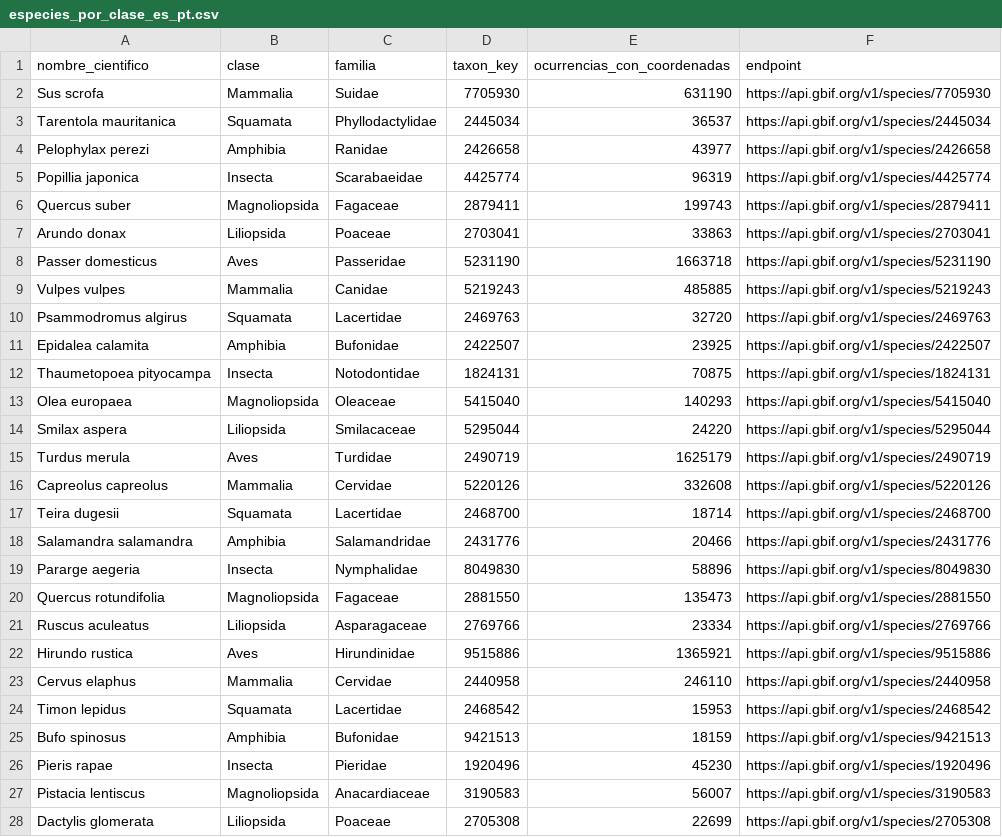
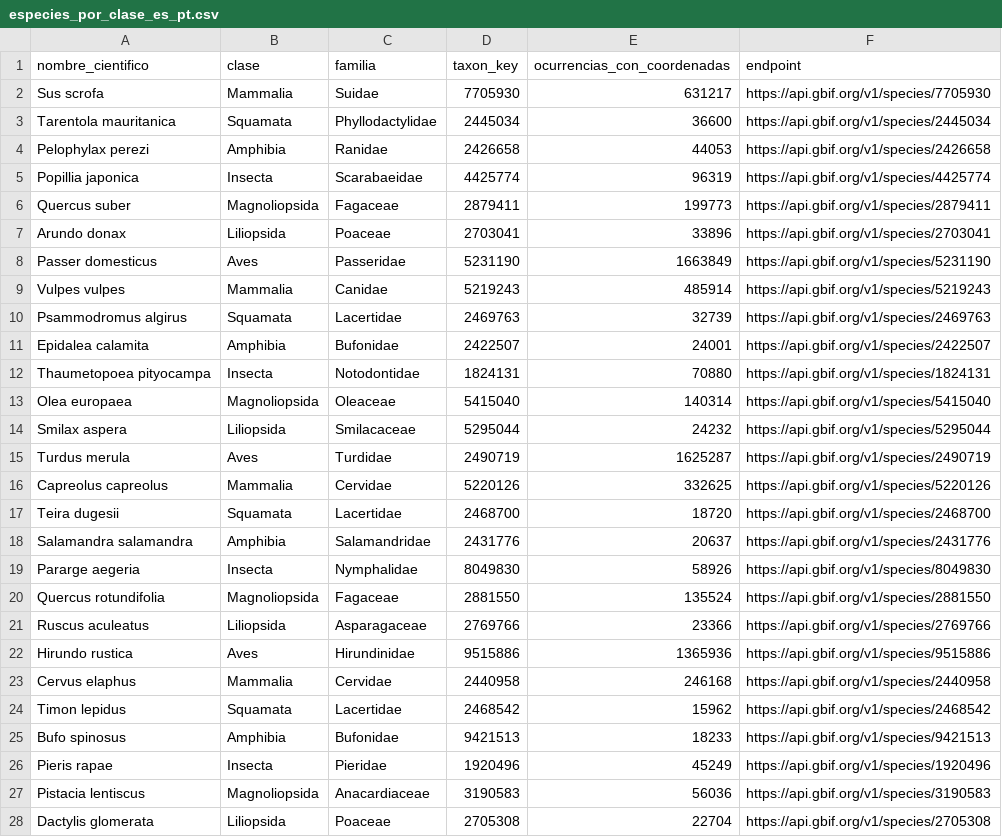
Before and after one commit to gracobjo/biodiversidad, a CSV file: salidas_gbif_multiespecie/especies_por_clase_es_pt.csv, drawn as a sheet; only a part is shown; the diff covers the shown part only.

```diff
--- a/salidas_gbif_multiespecie/especies_por_clase_es_pt.csv
+++ b/salidas_gbif_multiespecie/especies_por_clase_es_pt.csv
@@ -1,28 +1,28 @@
 nombre_cientifico,clase,familia,taxon_key,ocurrencias_con_coordenadas,endpoint
-Sus scrofa,Mammalia,Suidae,7705930,631190,https://api.gbif.org/v1/species/7705930
-Tarentola mauritanica,Squamata,Phyllodactylidae,2445034,36537,https://api.gbif.org/v1/species/2445034
-Pelophylax perezi,Amphibia,Ranidae,2426658,43977,https://api.gbif.org/v1/species/2426658
+Sus scrofa,Mammalia,Suidae,7705930,631217,https://api.gbif.org/v1/species/7705930
+Tarentola mauritanica,Squamata,Phyllodactylidae,2445034,36600,https://api.gbif.org/v1/species/2445034
+Pelophylax perezi,Amphibia,Ranidae,2426658,44053,https://api.gbif.org/v1/species/2426658
 Popillia japonica,Insecta,Scarabaeidae,4425774,96319,https://api.gbif.org/v1/species/4425774
-Quercus suber,Magnoliopsida,Fagaceae,2879411,199743,https://api.gbif.org/v1/species/2879411
-Arundo donax,Liliopsida,Poaceae,2703041,33863,https://api.gbif.org/v1/species/2703041
-Passer domesticus,Aves,Passeridae,5231190,1663718,https://api.gbif.org/v1/species/5231190
-Vulpes vulpes,Mammalia,Canidae,5219243,485885,https://api.gbif.org/v1/species/5219243
-Psammodromus algirus,Squamata,Lacertidae,2469763,32720,https://api.gbif.org/v1/species/2469763
-Epidalea calamita,Amphibia,Bufonidae,2422507,23925,https://api.gbif.org/v1/species/2422507
-Thaumetopoea pityocampa,Insecta,Notodontidae,1824131,70875,https://api.gbif.org/v1/species/1824131
-Olea europaea,Magnoliopsida,Oleaceae,5415040,140293,https://api.gbif.org/v1/species/5415040
-Smilax aspera,Liliopsida,Smilacaceae,5295044,24220,https://api.gbif.org/v1/species/5295044
-Turdus merula,Aves,Turdidae,2490719,1625179,https://api.gbif.org/v1/species/2490719
-Capreolus capreolus,Mammalia,Cervidae,5220126,332608,https://api.gbif.org/v1/species/5220126
-Teira dugesii,Squamata,Lacertidae,2468700,18714,https://api.gbif.org/v1/species/2468700
-Salamandra salamandra,Amphibia,Salamandridae,2431776,20466,https://api.gbif.org/v1/species/2431776
-Pararge aegeria,Insecta,Nymphalidae,8049830,58896,https://api.gbif.org/v1/species/8049830
-Quercus rotundifolia,Magnoliopsida,Fagaceae,2881550,135473,https://api.gbif.org/v1/species/2881550
-Ruscus aculeatus,Liliopsida,Asparagaceae,2769766,23334,https://api.gbif.org/v1/species/2769766
-Hirundo rustica,Aves,Hirundinidae,9515886,1365921,https://api.gbif.org/v1/species/9515886
-Cervus elaphus,Mammalia,Cervidae,2440958,246110,https://api.gbif.org/v1/species/2440958
-Timon lepidus,Squamata,Lacertidae,2468542,15953,https://api.gbif.org/v1/species/2468542
-Bufo spinosus,Amphibia,Bufonidae,9421513,18159,https://api.gbif.org/v1/species/9421513
-Pieris rapae,Insecta,Pieridae,1920496,45230,https://api.gbif.org/v1/species/1920496
-Pistacia lentiscus,Magnoliopsida,Anacardiaceae,3190583,56007,https://api.gbif.org/v1/species/3190583
-Dactylis glomerata,Liliopsida,Poaceae,2705308,22699,https://api.gbif.org/v1/species/2705308
+Quercus suber,Magnoliopsida,Fagaceae,2879411,199773,https://api.gbif.org/v1/species/2879411
+Arundo donax,Liliopsida,Poaceae,2703041,33896,https://api.gbif.org/v1/species/2703041
+Passer domesticus,Aves,Passeridae,5231190,1663849,https://api.gbif.org/v1/species/5231190
+Vulpes vulpes,Mammalia,Canidae,5219243,485914,https://api.gbif.org/v1/species/5219243
+Psammodromus algirus,Squamata,Lacertidae,2469763,32739,https://api.gbif.org/v1/species/2469763
+Epidalea calamita,Amphibia,Bufonidae,2422507,24001,https://api.gbif.org/v1/species/2422507
+Thaumetopoea pityocampa,Insecta,Notodontidae,1824131,70880,https://api.gbif.org/v1/species/1824131
+Olea europaea,Magnoliopsida,Oleaceae,5415040,140314,https://api.gbif.org/v1/species/5415040
+Smilax aspera,Liliopsida,Smilacaceae,5295044,24232,https://api.gbif.org/v1/species/5295044
+Turdus merula,Aves,Turdidae,2490719,1625287,https://api.gbif.org/v1/species/2490719
+Capreolus capreolus,Mammalia,Cervidae,5220126,332625,https://api.gbif.org/v1/species/5220126
+Teira dugesii,Squamata,Lacertidae,2468700,18720,https://api.gbif.org/v1/species/2468700
+Salamandra salamandra,Amphibia,Salamandridae,2431776,20637,https://api.gbif.org/v1/species/2431776
+Pararge aegeria,Insecta,Nymphalidae,8049830,58926,https://api.gbif.org/v1/species/8049830
+Quercus rotundifolia,Magnoliopsida,Fagaceae,2881550,135524,https://api.gbif.org/v1/species/2881550
+Ruscus aculeatus,Liliopsida,Asparagaceae,2769766,23366,https://api.gbif.org/v1/species/2769766
+Hirundo rustica,Aves,Hirundinidae,9515886,1365936,https://api.gbif.org/v1/species/9515886
+Cervus elaphus,Mammalia,Cervidae,2440958,246168,https://api.gbif.org/v1/species/2440958
+Timon lepidus,Squamata,Lacertidae,2468542,15962,https://api.gbif.org/v1/species/2468542
+Bufo spinosus,Amphibia,Bufonidae,9421513,18233,https://api.gbif.org/v1/species/9421513
+Pieris rapae,Insecta,Pieridae,1920496,45249,https://api.gbif.org/v1/species/1920496
+Pistacia lentiscus,Magnoliopsida,Anacardiaceae,3190583,56036,https://api.gbif.org/v1/species/3190583
+Dactylis glomerata,Liliopsida,Poaceae,2705308,22704,https://api.gbif.org/v1/species/2705308
```
Also changed, not shown: 7 edited cells elsewhere in this file, salidas_gbif_multiespecie/gbif_gypaetus_barbatus_es_pt.csv, salidas_gbif_multiespecie/gbif_ursus_arctos_es_pt.csv, 39 other files.
